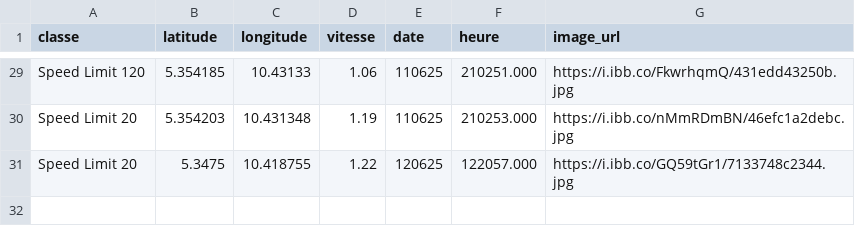
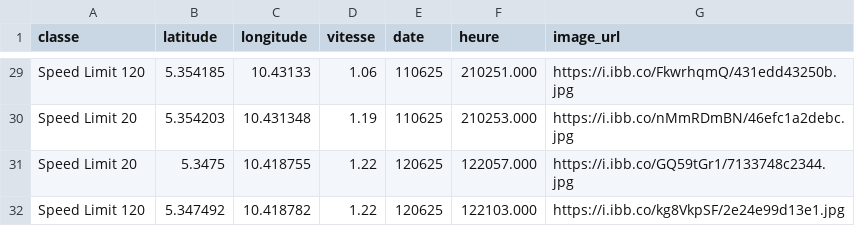
Before and after one commit to Aurel-switch/carte-gps, a CSV file: data_detections.csv, drawn as a sheet; only a part is shown, gaps mark what is left out; the diff names each change by its address in the sheet, - before the commit and + after, or states it on an @@ line.

Commit message:
🔄 Mise à jour automatique des détections

```diff
--- a/data_detections.csv
+++ b/data_detections.csv
+row 32: Speed Limit 120 | 5.347492 | 10.418782 | 1.22 | 120625 | 122103.000 | https://i.ibb.co/kg8VkpSF/2e24e99d13e1.jpg
```
